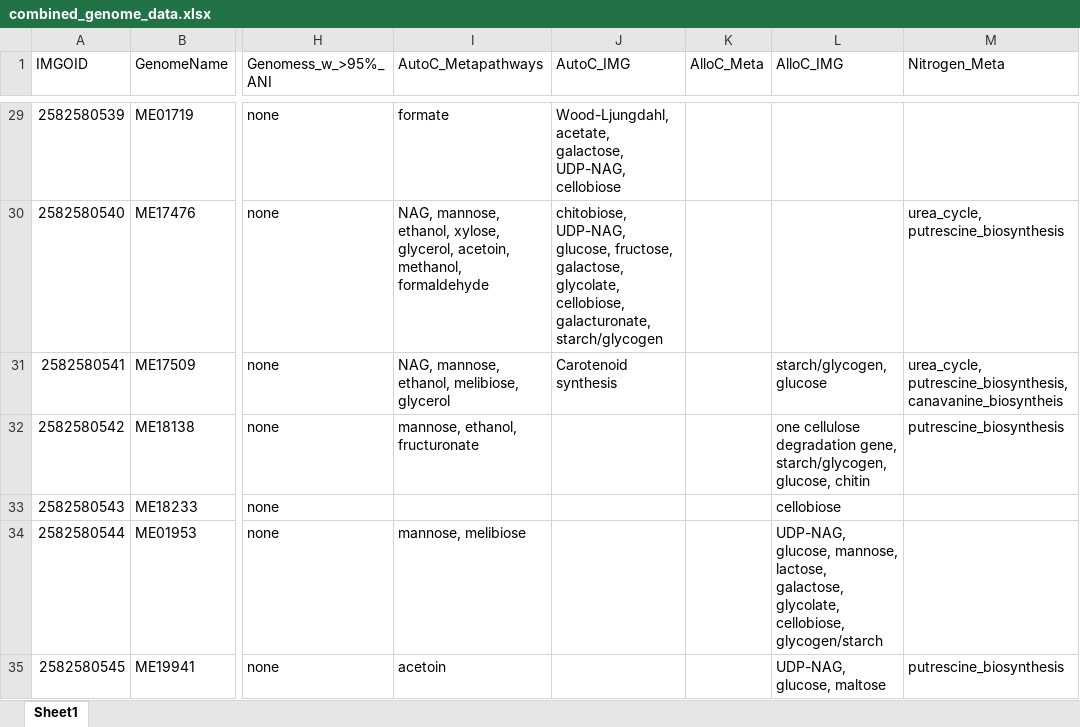
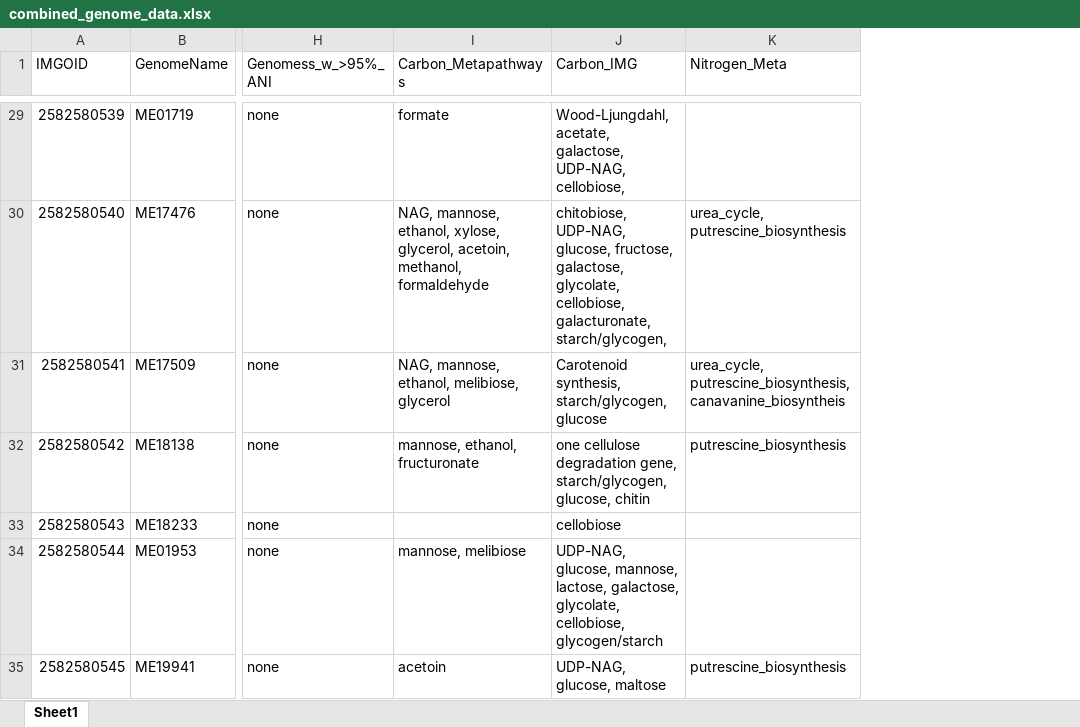
Before and after one commit to McMahonLab/MAGstravaganza, an Excel workbook: Data_files/combined_genome_data.xlsx, sheet Sheet1, drawn as a sheet; only a part is shown, gaps mark what is left out; values as stored, in another font and other column widths than the file's, no borders; the diff covers the shown part only; the diff names each change by its address in the sheet, - before the commit and + after, or states it on an @@ line.

```diff
--- a/Data_files/combined_genome_data.xlsx (sheet Sheet1)
+++ b/Data_files/combined_genome_data.xlsx (sheet Sheet1)
-column K (AlloC_Meta), empty
-column L (AlloC_IMG), rows 31-35: starch/glycogen, glucose | one cellulose degradation gene, starch/glycogen, glucose, chitin | cellobiose | UDP-NAG, glucose, mannose, lactose, galactose, glycolate, cellobiose, glycogen/starch | UDP-NAG, glucose, maltose
-I1: AutoC_Metapathways
+I1: Carbon_Metapathways
-J1: AutoC_IMG
+J1: Carbon_IMG
-J29 (Carbon_IMG): …galactose, UDP-NAG, cellobiose
+J29 (Carbon_IMG): …galactose, UDP-NAG, cellobiose,
-J30 (Carbon_IMG): …cellobiose, galacturonate, starch/glycogen
+J30 (Carbon_IMG): …cellobiose, galacturonate, starch/glycogen,
-J31 (Carbon_IMG): Carotenoid synthesis
+J31 (Carbon_IMG): Carotenoid synthesis, starch/glycogen, glucose
-J32 (Carbon_IMG): (empty)
+J32 (Carbon_IMG): one cellulose degradation gene, starch/glycogen, glucose, chitin
-J33 (Carbon_IMG): (empty)
+J33 (Carbon_IMG): cellobiose
-J34 (Carbon_IMG): (empty)
+J34 (Carbon_IMG): UDP-NAG, glucose, mannose, lactose, galactose, glycolate, cellobiose, glycogen/starch
-J35 (Carbon_IMG): (empty)
+J35 (Carbon_IMG): UDP-NAG, glucose, maltose
```
Also changed, not shown: 147 edited cells elsewhere in this sheet, 15 other files.
